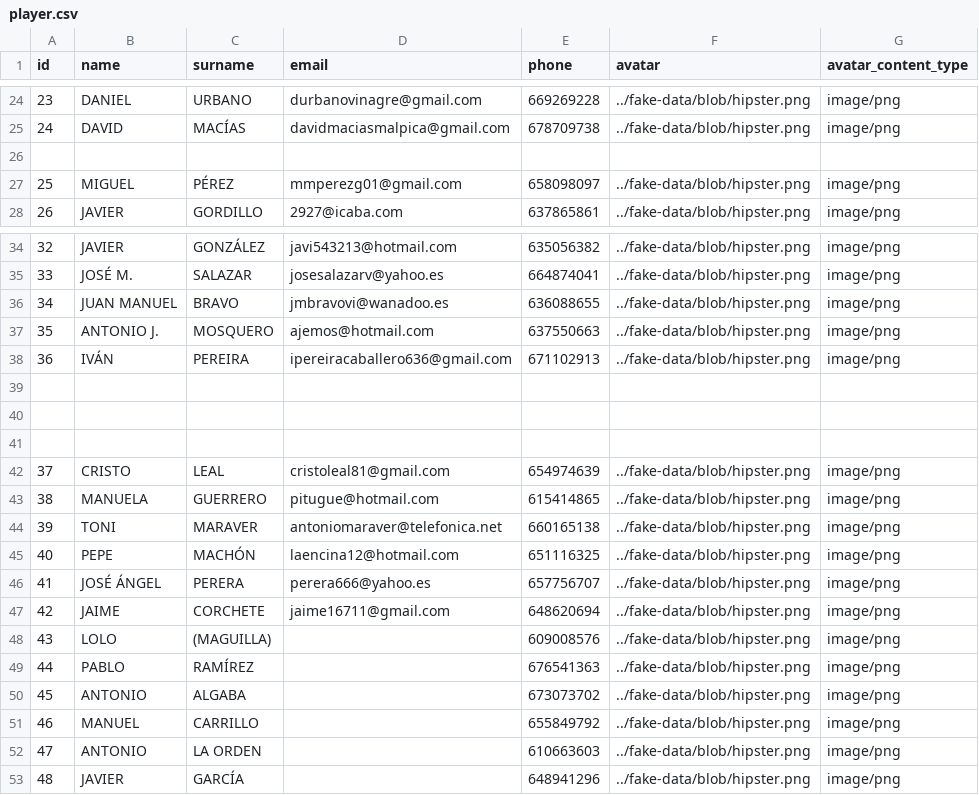
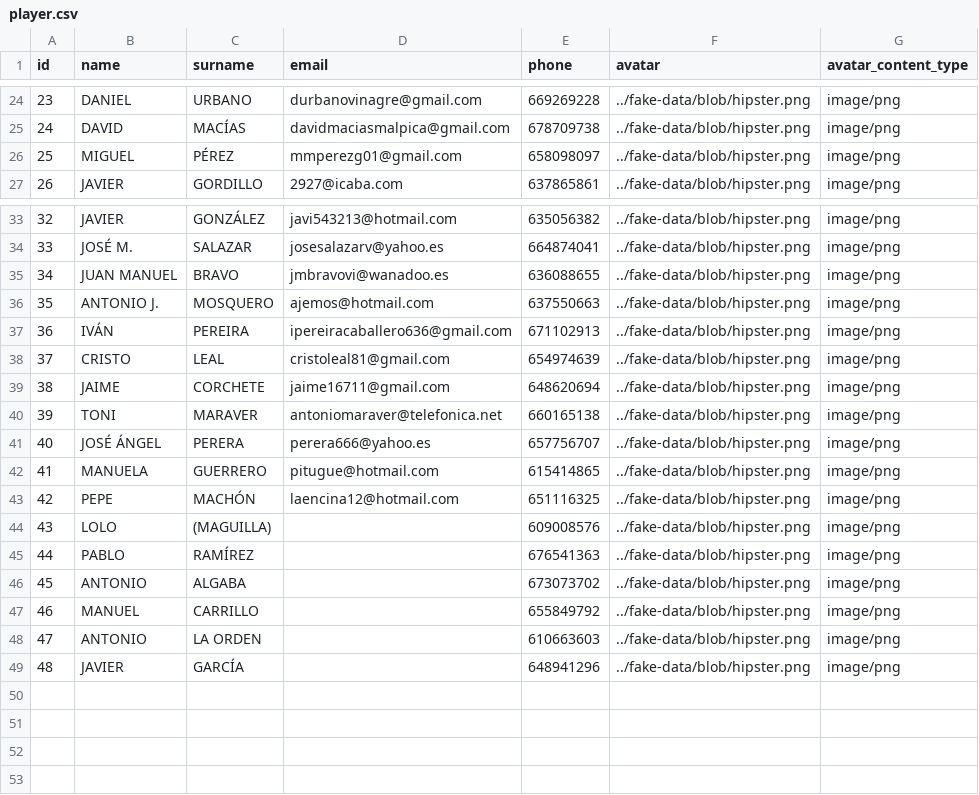
Before and after one commit to PacoMunoz/tennis-jazz, a CSV file: src/main/resources/config/liquibase/fake-data/player.csv, drawn as a sheet; only a part is shown, gaps mark what is left out; removed rows and columns are numbered as before the commit, all else as after; the diff names each change by its address in the sheet, - before the commit and + after, or states it on an @@ line.

```diff
--- a/src/main/resources/config/liquibase/fake-data/player.csv
+++ b/src/main/resources/config/liquibase/fake-data/player.csv
-row 26: (empty)
-row 39: (empty)
-row 40: (empty)
-row 41: (empty)
@@ row 47 moved to row 39: 38 @@
@@ row 44 moved to row 40: 39 @@
@@ row 46 moved to row 41: 40 @@
@@ column A (id) renumbered between rows 42 and 43 @@
```
Also changed, not shown: src/main/resources/config/liquibase/fake-data/jhi_match.csv.
